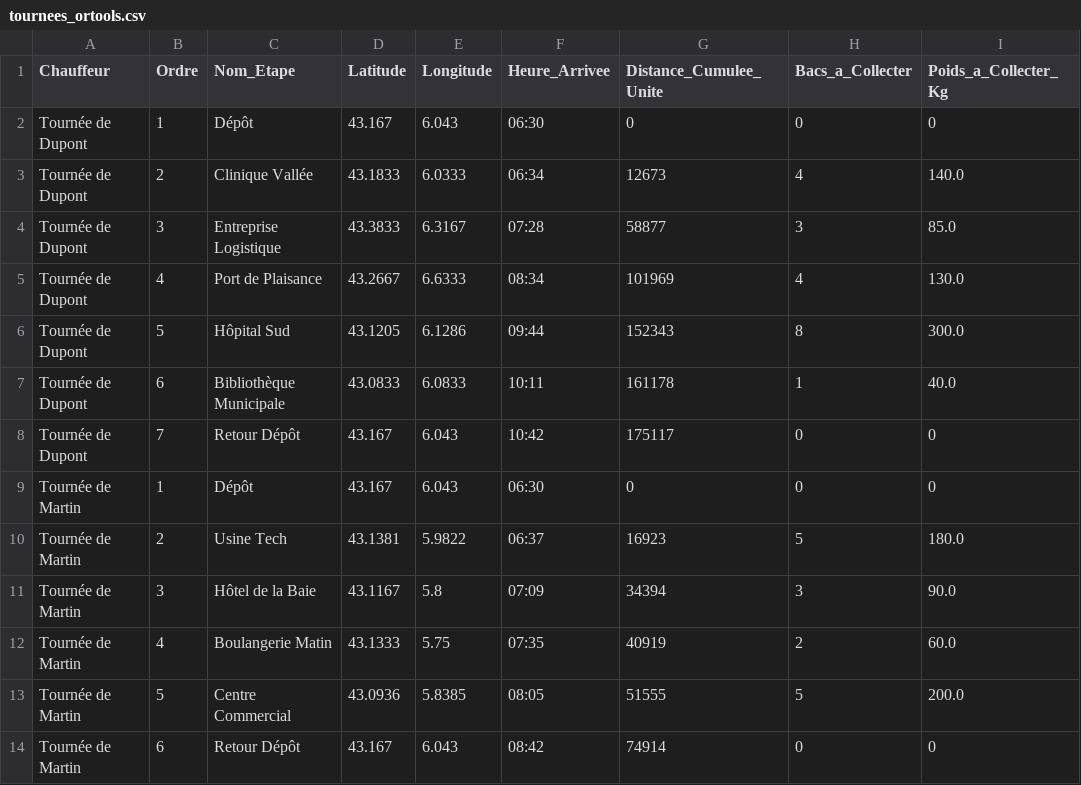
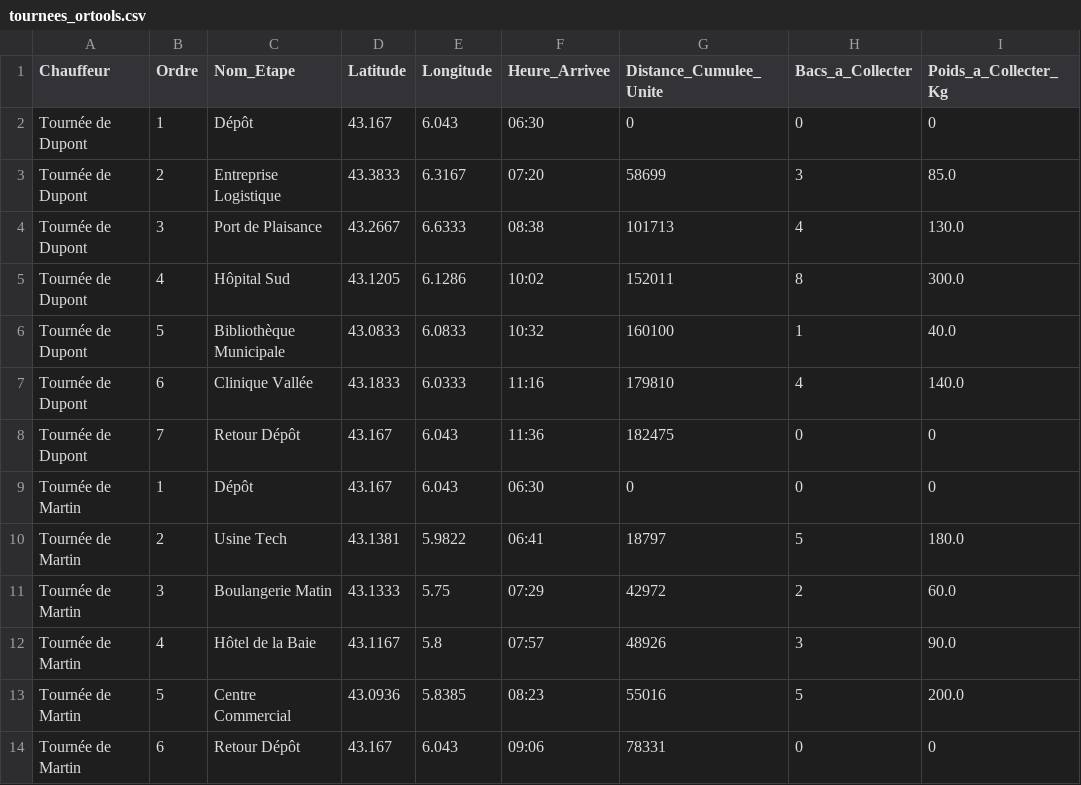
Before and after one commit to Tony83400/Garage-Week-Grp4, a CSV file: tournees_ortools.csv, drawn as a sheet.

```diff
--- a/tournees_ortools.csv
+++ b/tournees_ortools.csv
@@ -2,13 +2,13 @@ Chauffeur,Ordre,Nom_Etape,Latitude,Longitude,Heure_Arrivee,Distance_Cumulee_Unit
 Tournée de Dupont,1,Dépôt,43.167,6.043,06:30,0,0,0
-Tournée de Dupont,2,Clinique Vallée,43.1833,6.0333,06:34,12673,4,140.0
-Tournée de Dupont,3,Entreprise Logistique,43.3833,6.3167,07:28,58877,3,85.0
-Tournée de Dupont,4,Port de Plaisance,43.2667,6.6333,08:34,101969,4,130.0
-Tournée de Dupont,5,Hôpital Sud,43.1205,6.1286,09:44,152343,8,300.0
-Tournée de Dupont,6,Bibliothèque Municipale,43.0833,6.0833,10:11,161178,1,40.0
-Tournée de Dupont,7,Retour Dépôt,43.167,6.043,10:42,175117,0,0
+Tournée de Dupont,2,Entreprise Logistique,43.3833,6.3167,07:20,58699,3,85.0
+Tournée de Dupont,3,Port de Plaisance,43.2667,6.6333,08:38,101713,4,130.0
+Tournée de Dupont,4,Hôpital Sud,43.1205,6.1286,10:02,152011,8,300.0
+Tournée de Dupont,5,Bibliothèque Municipale,43.0833,6.0833,10:32,160100,1,40.0
+Tournée de Dupont,6,Clinique Vallée,43.1833,6.0333,11:16,179810,4,140.0
+Tournée de Dupont,7,Retour Dépôt,43.167,6.043,11:36,182475,0,0
 Tournée de Martin,1,Dépôt,43.167,6.043,06:30,0,0,0
-Tournée de Martin,2,Usine Tech,43.1381,5.9822,06:37,16923,5,180.0
-Tournée de Martin,3,Hôtel de la Baie,43.1167,5.8,07:09,34394,3,90.0
-Tournée de Martin,4,Boulangerie Matin,43.1333,5.75,07:35,40919,2,60.0
-Tournée de Martin,5,Centre Commercial,43.0936,5.8385,08:05,51555,5,200.0
-Tournée de Martin,6,Retour Dépôt,43.167,6.043,08:42,74914,0,0
+Tournée de Martin,2,Usine Tech,43.1381,5.9822,06:41,18797,5,180.0
+Tournée de Martin,3,Boulangerie Matin,43.1333,5.75,07:29,42972,2,60.0
+Tournée de Martin,4,Hôtel de la Baie,43.1167,5.8,07:57,48926,3,90.0
+Tournée de Martin,5,Centre Commercial,43.0936,5.8385,08:23,55016,5,200.0
+Tournée de Martin,6,Retour Dépôt,43.167,6.043,09:06,78331,0,0
```
Also changed, not shown: 3 other files.
